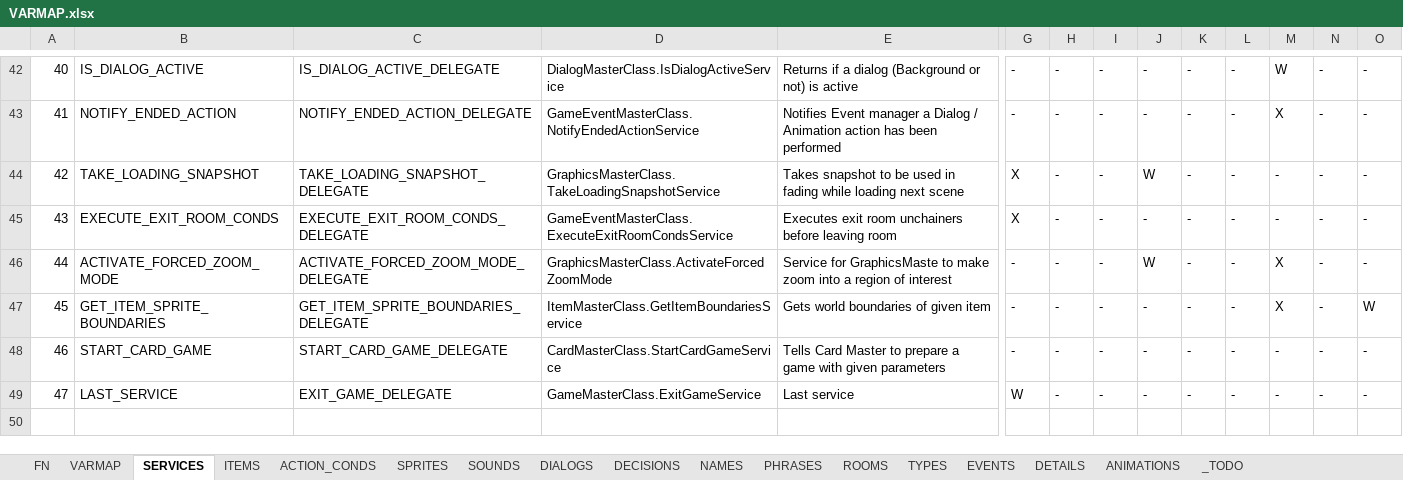
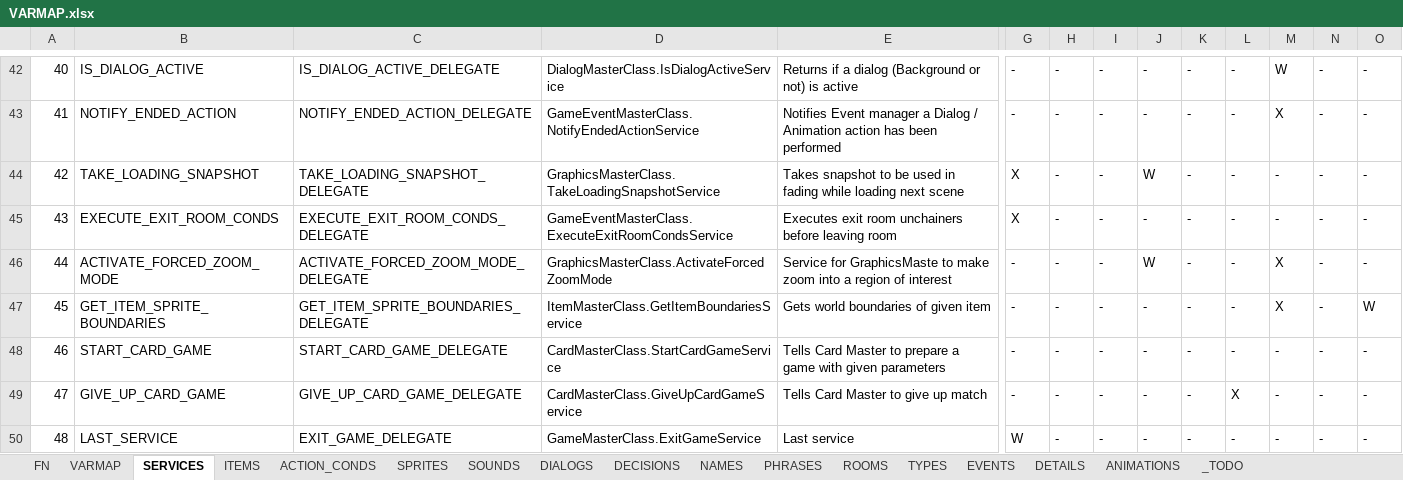
Before and after one commit to ivor4/Goblins3_AnotherQuest, an Excel workbook: VARMAP_Generator/VARMAP.xlsx, sheet SERVICES, drawn as a sheet; only a part is shown, gaps mark what is left out; values as stored, in another font and other column widths than the file's, no borders; charts and pictures and table styles not drawn; addresses are those after the commit; rows hold the shown columns only; the diff names each change by its address in the sheet, - before the commit and + after, or states it on an @@ line.

Commit message:
Added give up button inside card game

```diff
--- a/VARMAP_Generator/VARMAP.xlsx (sheet SERVICES)
+++ b/VARMAP_Generator/VARMAP.xlsx (sheet SERVICES)
+row 49: 47 | GIVE_UP_CARD_GAME | GIVE_UP_CARD_GAME_DELEGATE | CardMasterClass.GiveUpCardGameService | Tells Card Master to give up match | - | - | - | - | - | X | - | - | -
@@ column A renumbered from row 50 down @@
```
Also changed, not shown: 11 other files.
